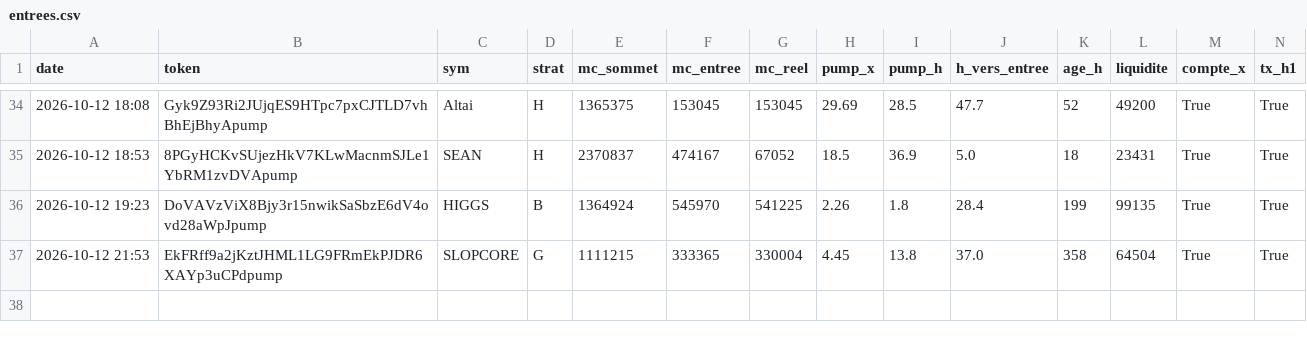
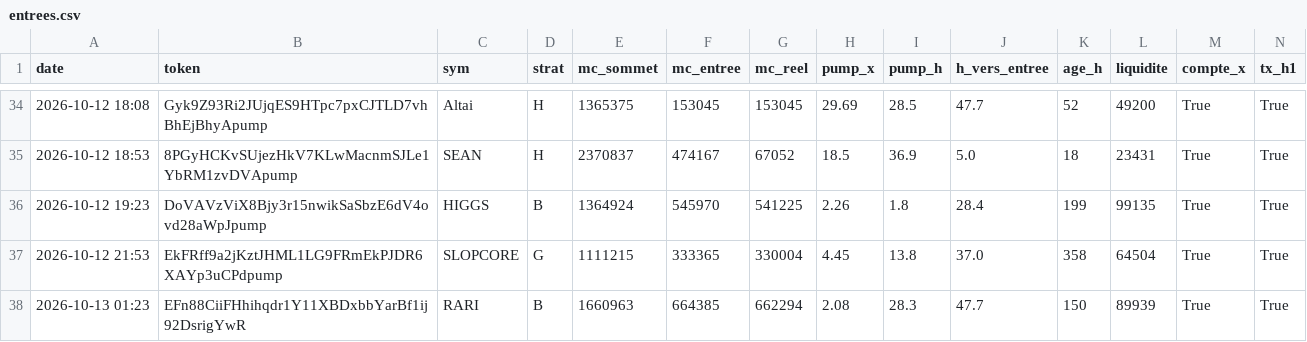
Before and after one commit to loyt1/memecoin-scanner, a CSV file: entrees.csv, drawn as a sheet; only a part is shown, gaps mark what is left out; rows hold the shown columns only; the diff names each change by its address in the sheet, - before the commit and + after, or states it on an @@ line.

```diff
--- a/entrees.csv
+++ b/entrees.csv
+row 38: 2026-10-13 01:23 | EFn88CiiFHhihqdr1Y11XBDxbbYarBf1ij92DsrigYwR | RARI | B | 1660963 | 664385 | 662294 | 2.08 | 28.3 | 47.7 | 150 | 89939 | True | True
```
Also changed, not shown: contexte.csv, 6 other files.
